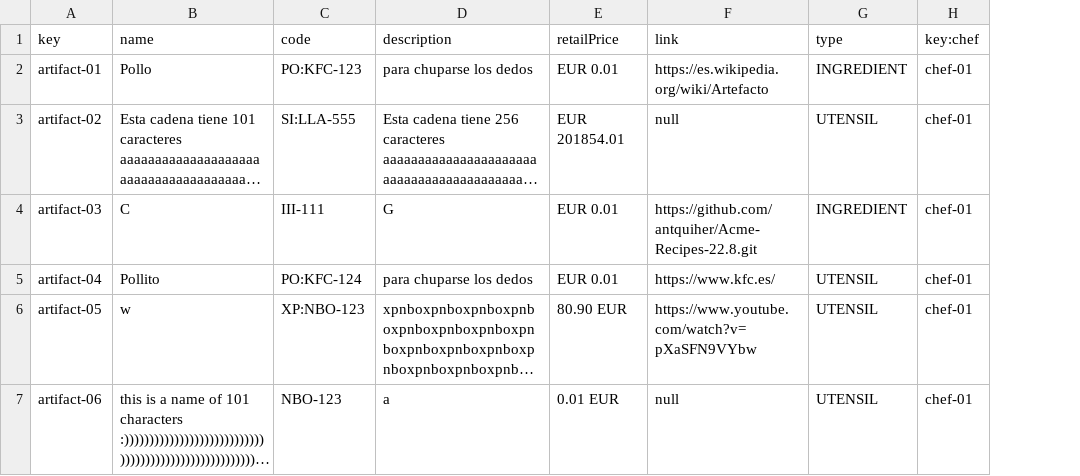
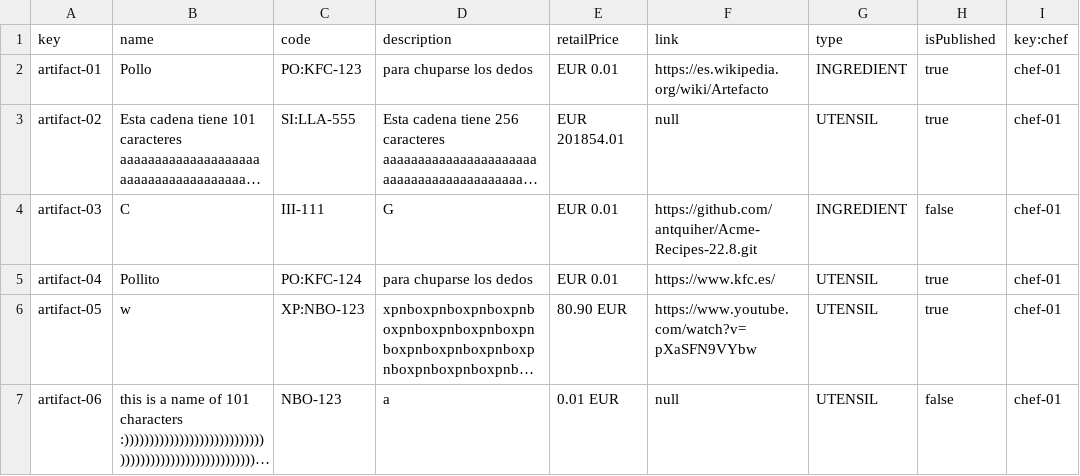
Before and after one commit to rafavisan/Acme-Recipes-22.8, a CSV file: src/main/webapp/WEB-INF/resources/sample-data/artifact.csv, drawn as a sheet; long unchanged cells end in …; the diff names each change by its address in the sheet, - before the commit and + after, or states it on an @@ line.

```diff
--- a/src/main/webapp/WEB-INF/resources/sample-data/artifact.csv
+++ b/src/main/webapp/WEB-INF/resources/sample-data/artifact.csv
+column H (isPublished), rows 2-7: true | true | false | true | true | false
```
Also changed, not shown: 13 other files.
